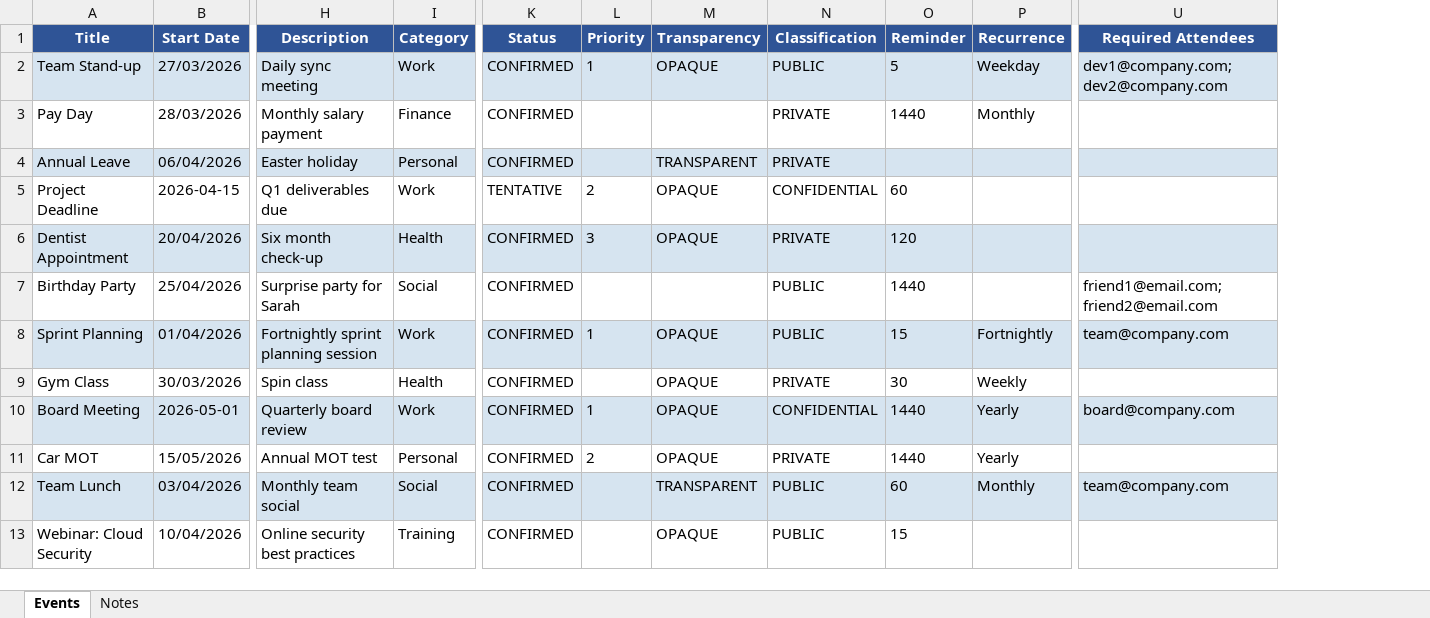
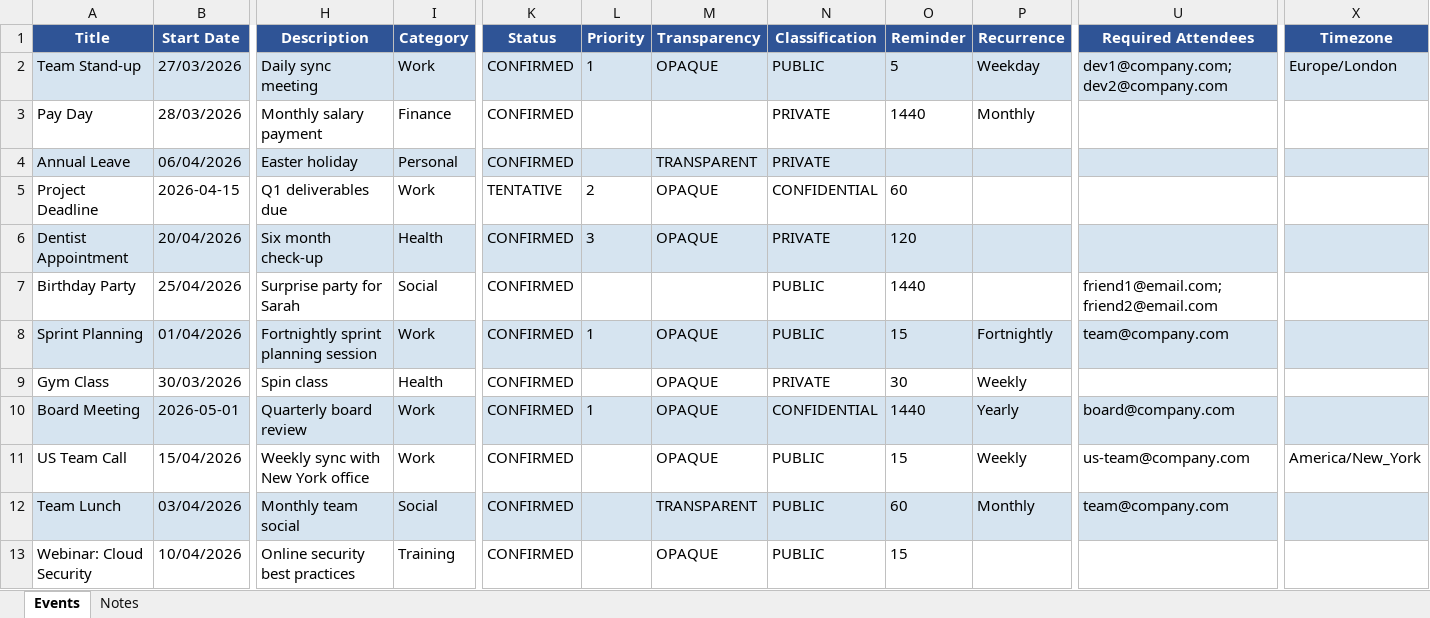
Before and after one commit to simcrauk/CSV2ICS, an Excel workbook: CSV2ICS_Sample.xlsx, sheet Events, drawn as a sheet; only a part is shown, gaps mark what is left out; values as stored, in another font and other column widths than the file's, no borders; removed rows and columns are numbered as before the commit, all else as after; rows hold the shown columns only; the diff names each change by its address in the sheet, - before the commit and + after, or states it on an @@ line.

```diff
--- a/CSV2ICS_Sample.xlsx (sheet Events)
+++ b/CSV2ICS_Sample.xlsx (sheet Events)
+column X (Timezone), row 2: Europe/London
-row 11: Car MOT | 15/05/2026 | Annual MOT test | Personal | CONFIRMED | 2 | OPAQUE | PRIVATE | 1440 | Yearly
+row 11: US Team Call | 15/04/2026 | Weekly sync with New York office | Work | CONFIRMED |  | OPAQUE | PUBLIC | 15 | Weekly | us-team@company.com | America/New_York
```
Also changed, not shown: sheet Notes, CSV2ICS_Template.xlsx, 3 other files.
